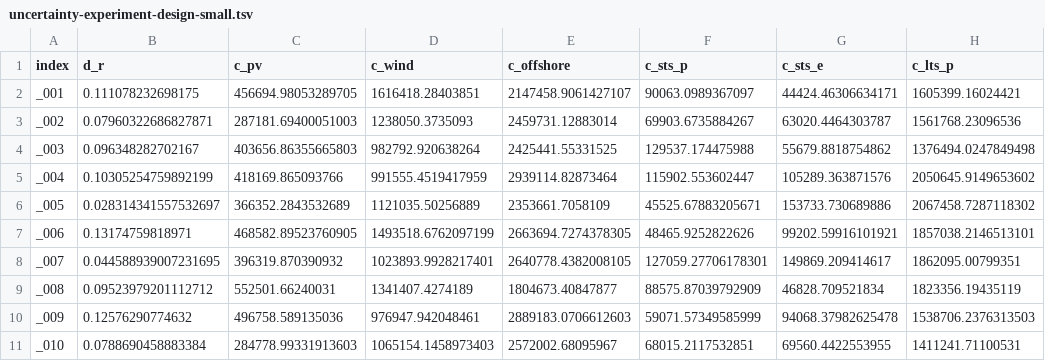
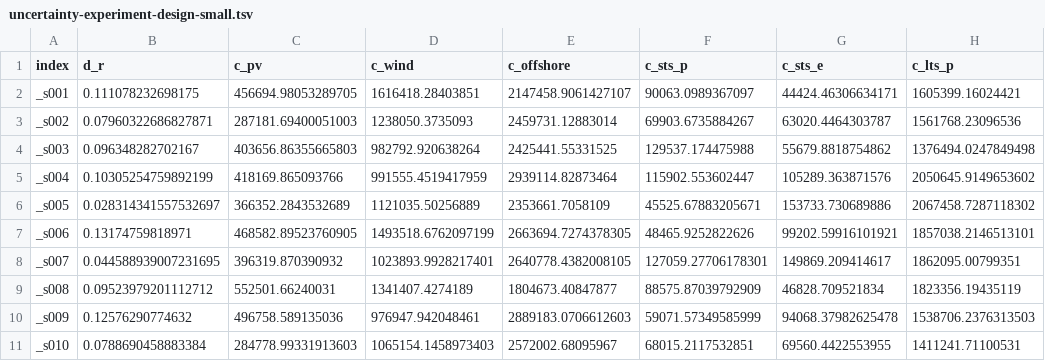
Before and after one commit to timtroendle/geographic-scale, a TSV file: config/uncertainty-experiment-design-small.tsv, drawn as a sheet; only a part is shown; the diff names each change by its address in the sheet, - before the commit and + after, or states it on an @@ line.

Commit message:
Add ability to run single scenarios in uncertainty analysis

```diff
--- a/config/uncertainty-experiment-design-small.tsv
+++ b/config/uncertainty-experiment-design-small.tsv
-A2 (index): _001
+A2 (index): _s001
-A3 (index): _002
+A3 (index): _s002
-A4 (index): _003
+A4 (index): _s003
-A5 (index): _004
+A5 (index): _s004
-A6 (index): _005
+A6 (index): _s005
-A7 (index): _006
+A7 (index): _s006
-A8 (index): _007
+A8 (index): _s007
-A9 (index): _008
+A9 (index): _s008
-A10 (index): _009
+A10 (index): _s009
-A11 (index): _010
+A11 (index): _s010
```
Also changed, not shown: 8 other files.
